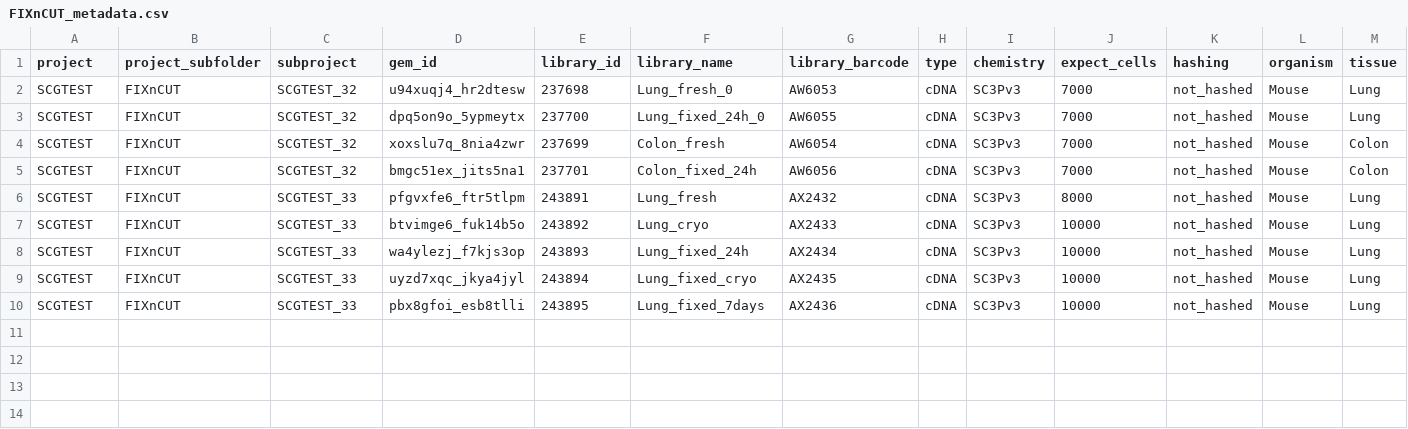
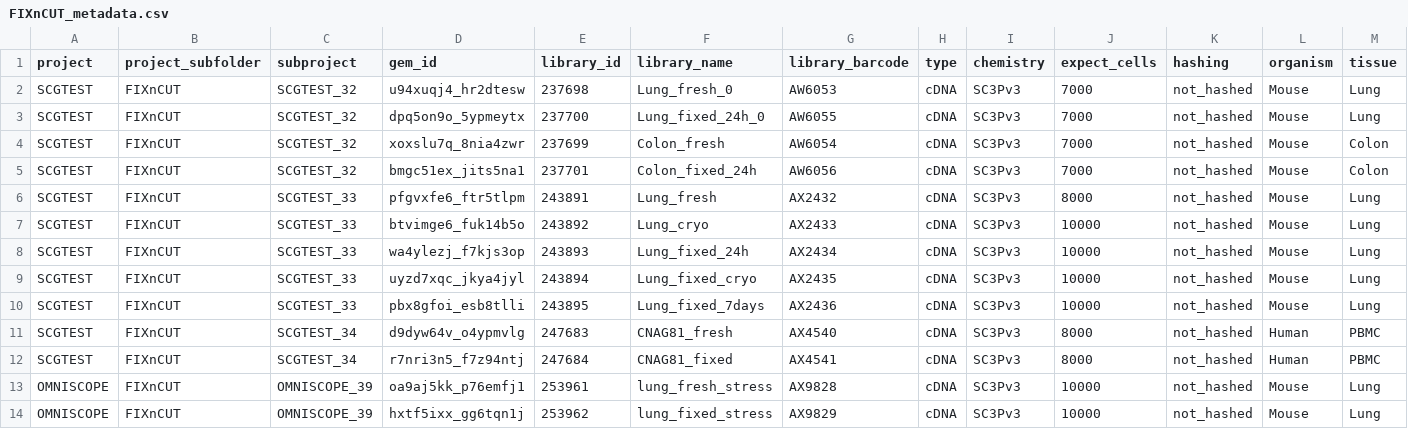
Before and after one commit to LJimenezGracia/FIXnCUT_benchmarking, a CSV file: 01_cellranger_mapping/data/FIXnCUT_metadata.csv, drawn as a sheet; only a part is shown; rows hold the shown columns only; the diff names each change by its address in the sheet, - before the commit and + after, or states it on an @@ line.

```diff
--- a/01_cellranger_mapping/data/FIXnCUT_metadata.csv
+++ b/01_cellranger_mapping/data/FIXnCUT_metadata.csv
+row 11: SCGTEST | FIXnCUT | SCGTEST_34 | d9dyw64v_o4ypmvlg | 247683 | CNAG81_fresh | AX4540 | cDNA | SC3Pv3 | 8000 | not_hashed | Human | PBMC
+row 12: SCGTEST | FIXnCUT | SCGTEST_34 | r7nri3n5_f7z94ntj | 247684 | CNAG81_fixed | AX4541 | cDNA | SC3Pv3 | 8000 | not_hashed | Human | PBMC
+row 13: OMNISCOPE | FIXnCUT | OMNISCOPE_39 | oa9aj5kk_p76emfj1 | 253961 | lung_fresh_stress | AX9828 | cDNA | SC3Pv3 | 10000 | not_hashed | Mouse | Lung
+row 14: OMNISCOPE | FIXnCUT | OMNISCOPE_39 | hxtf5ixx_gg6tqn1j | 253962 | lung_fixed_stress | AX9829 | cDNA | SC3Pv3 | 10000 | not_hashed | Mouse | Lung
```
Also changed, not shown: 34 other files.
